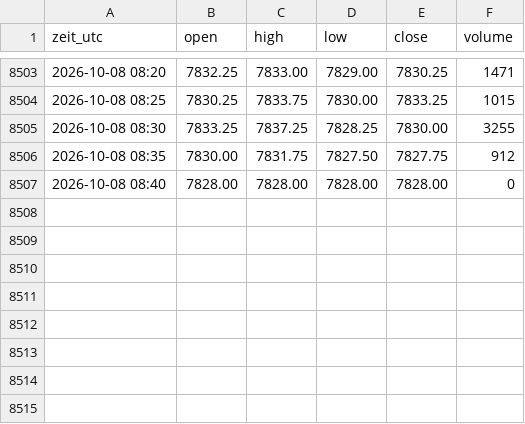
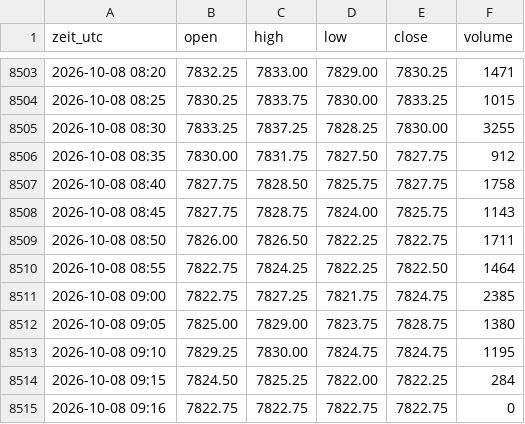
Before and after one commit to salobig575-coder/nq-daten, a CSV file: data/es_5m.csv, drawn as a sheet; only a part is shown, gaps mark what is left out.

```diff
--- a/data/es_5m.csv
+++ b/data/es_5m.csv
@@ -8506,2 +8506,10 @@ zeit_utc,open,high,low,close,volume
 2026-10-08 08:35,7830.00,7831.75,7827.50,7827.75,912
-2026-10-08 08:40,7828.00,7828.00,7828.00,7828.00,0
+2026-10-08 08:40,7827.75,7828.50,7825.75,7827.75,1758
+2026-10-08 08:45,7827.75,7828.75,7824.00,7825.75,1143
+2026-10-08 08:50,7826.00,7826.50,7822.25,7822.75,1711
+2026-10-08 08:55,7822.75,7824.25,7822.25,7822.50,1464
+2026-10-08 09:00,7822.75,7827.25,7821.75,7824.75,2385
+2026-10-08 09:05,7825.00,7829.00,7823.75,7828.75,1380
+2026-10-08 09:10,7829.25,7830.00,7824.75,7824.75,1195
+2026-10-08 09:15,7824.50,7825.25,7822.00,7822.25,284
+2026-10-08 09:16,7822.75,7822.75,7822.75,7822.75,0
```
Also changed, not shown: data/btc_5m.csv, data/es_15m.csv, 22 other files.
